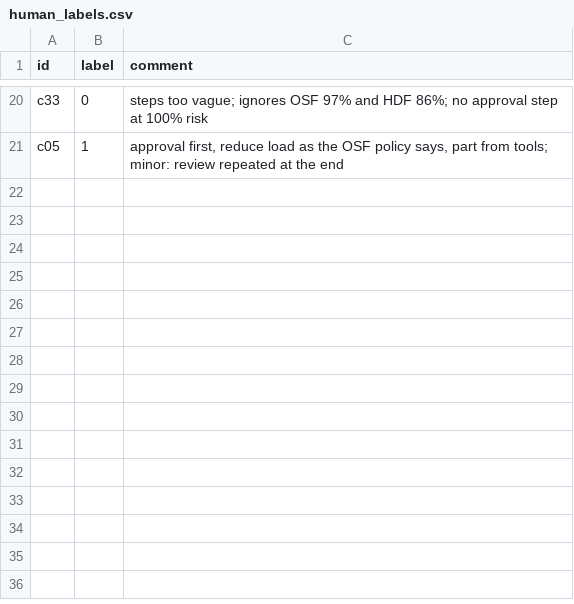
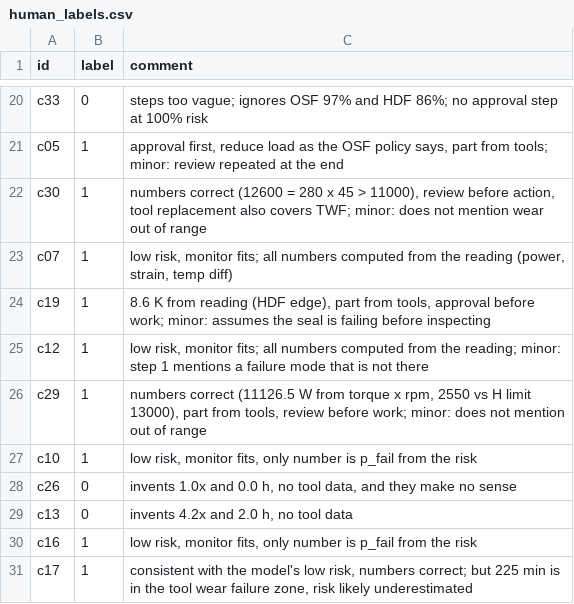
Before and after one commit to ami232/daiist-group-project, a CSV file: eval/human_labels.csv, drawn as a sheet; only a part is shown, gaps mark what is left out; the diff names each change by its address in the sheet, - before the commit and + after, or states it on an @@ line.

Commit message:
WP4: 30 human labels

```diff
--- a/eval/human_labels.csv
+++ b/eval/human_labels.csv
+row 22: c30 | 1 | numbers correct (12600 = 280 x 45 > 11000), review before action, tool replacement also covers TWF; minor: does not mention wear out of range
+row 23: c07 | 1 | low risk, monitor fits; all numbers computed from the reading (power, strain, temp diff)
+row 24: c19 | 1 | 8.6 K from reading (HDF edge), part from tools, approval before work; minor: assumes the seal is failing before inspecting
+row 25: c12 | 1 | low risk, monitor fits; all numbers computed from the reading; minor: step 1 mentions a failure mode that is not there
+row 26: c29 | 1 | numbers correct (11126.5 W from torque x rpm, 2550 vs H limit 13000), part from tools, review before work; minor: does not mention out of range
+row 27: c10 | 1 | low risk, monitor fits, only number is p_fail from the risk
+row 28: c26 | 0 | invents 1.0x and 0.0 h, no tool data, and they make no sense
+row 29: c13 | 0 | invents 4.2x and 2.0 h, no tool data
+row 30: c16 | 1 | low risk, monitor fits, only number is p_fail from the risk
+row 31: c17 | 1 | consistent with the model's low risk, numbers correct; but 225 min is in the tool wear failure zone, risk likely underestimated
```
Also changed, not shown: eval/judge.csv, eval/results.csv, 3 other files.
